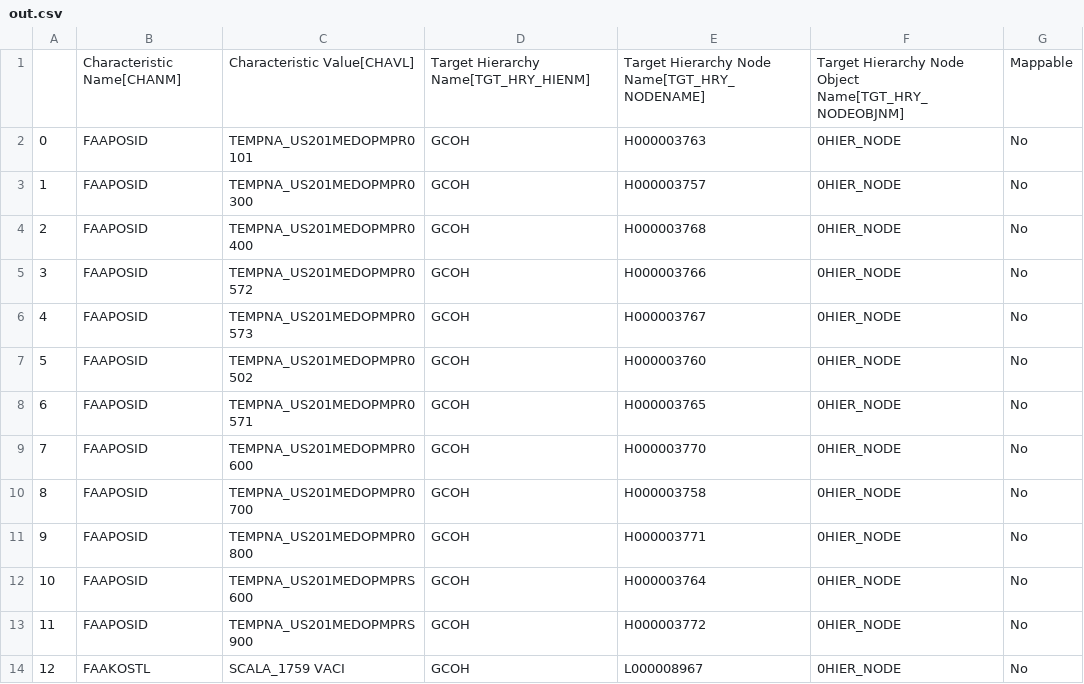
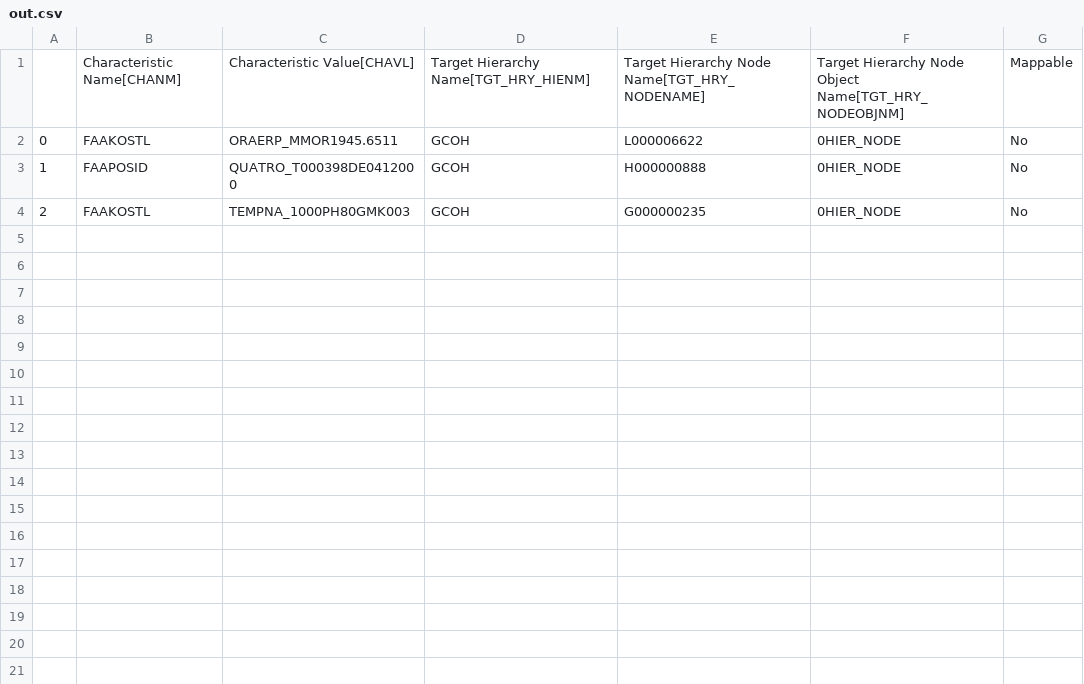
Before and after one commit to violencepierre/GCOH-Tickets-for-Processing, a CSV file: Inputs/out.csv, drawn as a sheet.

Commit message:
Update out.csv

```diff
--- a/Inputs/out.csv
+++ b/Inputs/out.csv
@@ -1,14 +1,4 @@
 ,Characteristic Name[CHANM],Characteristic Value[CHAVL],Target Hierarchy Name[TGT_HRY_HIENM],Target Hierarchy Node Name[TGT_HRY_NODENAME],Target Hierarchy Node Object Name[TGT_HRY_NODEOBJNM],Mappable
-0,FAAPOSID,TEMPNA_US201MEDOPMPR0101,GCOH,H000003763,0HIER_NODE,No
-1,FAAPOSID,TEMPNA_US201MEDOPMPR0300,GCOH,H000003757,0HIER_NODE,No
-2,FAAPOSID,TEMPNA_US201MEDOPMPR0400,GCOH,H000003768,0HIER_NODE,No
-3,FAAPOSID,TEMPNA_US201MEDOPMPR0572,GCOH,H000003766,0HIER_NODE,No
-4,FAAPOSID,TEMPNA_US201MEDOPMPR0573,GCOH,H000003767,0HIER_NODE,No
-5,FAAPOSID,TEMPNA_US201MEDOPMPR0502,GCOH,H000003760,0HIER_NODE,No
-6,FAAPOSID,TEMPNA_US201MEDOPMPR0571,GCOH,H000003765,0HIER_NODE,No
-7,FAAPOSID,TEMPNA_US201MEDOPMPR0600,GCOH,H000003770,0HIER_NODE,No
-8,FAAPOSID,TEMPNA_US201MEDOPMPR0700,GCOH,H000003758,0HIER_NODE,No
-9,FAAPOSID,TEMPNA_US201MEDOPMPR0800,GCOH,H000003771,0HIER_NODE,No
-10,FAAPOSID,TEMPNA_US201MEDOPMPRS600,GCOH,H000003764,0HIER_NODE,No
-11,FAAPOSID,TEMPNA_US201MEDOPMPRS900,GCOH,H000003772,0HIER_NODE,No
-12,FAAKOSTL,SCALA_1759 VACI,GCOH,L000008967,0HIER_NODE,No
+0,FAAKOSTL,ORAERP_MMOR1945.6511,GCOH,L000006622,0HIER_NODE,No
+1,FAAPOSID,QUATRO_T000398DE0412000,GCOH,H000000888,0HIER_NODE,No
+2,FAAKOSTL,TEMPNA_1000PH80GMK003,GCOH,G000000235,0HIER_NODE,No
```
